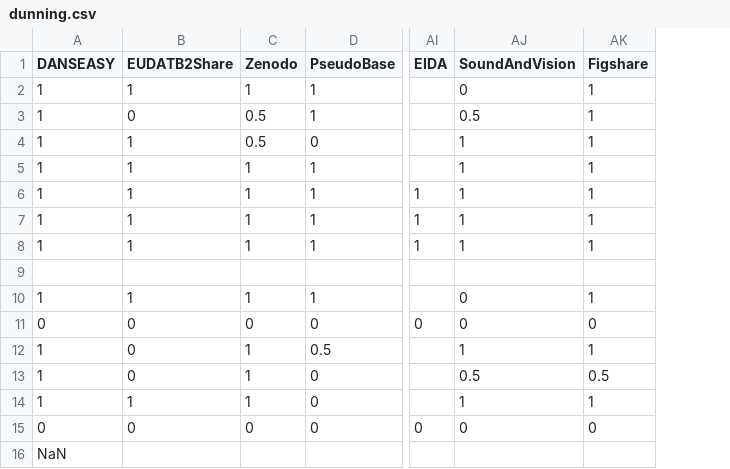
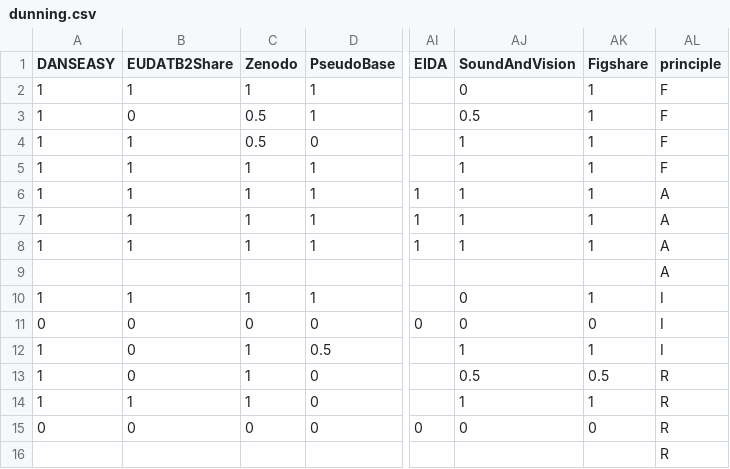
Before and after one commit to sbonaretti/FAIR_metrics, a CSV file: code/dunning.csv, drawn as a sheet; only a part is shown, gaps mark what is left out; the diff names each change by its address in the sheet, - before the commit and + after, or states it on an @@ line.

Commit message:
Update dunning.csv

```diff
--- a/code/dunning.csv
+++ b/code/dunning.csv
+column AL (principle), rows 2-16: F | F | F | F | A | A | A | A | I | I | I | R | R | R | R
-A16 (DANSEASY): NaN
+A16 (DANSEASY): (empty)
```
